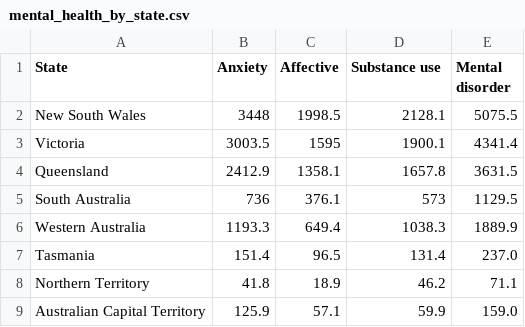
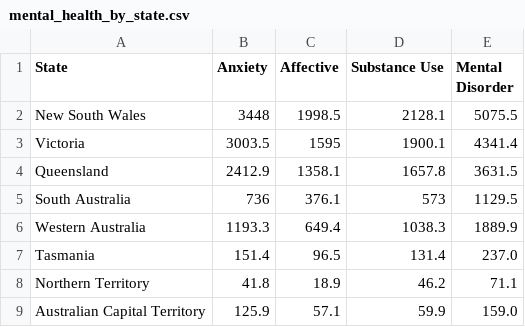
Before and after one commit to ayaniwick/fit3179, a CSV file: mental_health_by_state.csv, drawn as a sheet.

Commit message:
changed field names

```diff
--- a/mental_health_by_state.csv
+++ b/mental_health_by_state.csv
@@ -1,2 +1,2 @@
-State,Anxiety,Affective,Substance use,Mental disorder,,
+State,Anxiety,Affective,Substance Use,Mental Disorder,,
 New South Wales,3448,1998.5,2128.1,5075.5,,
```
